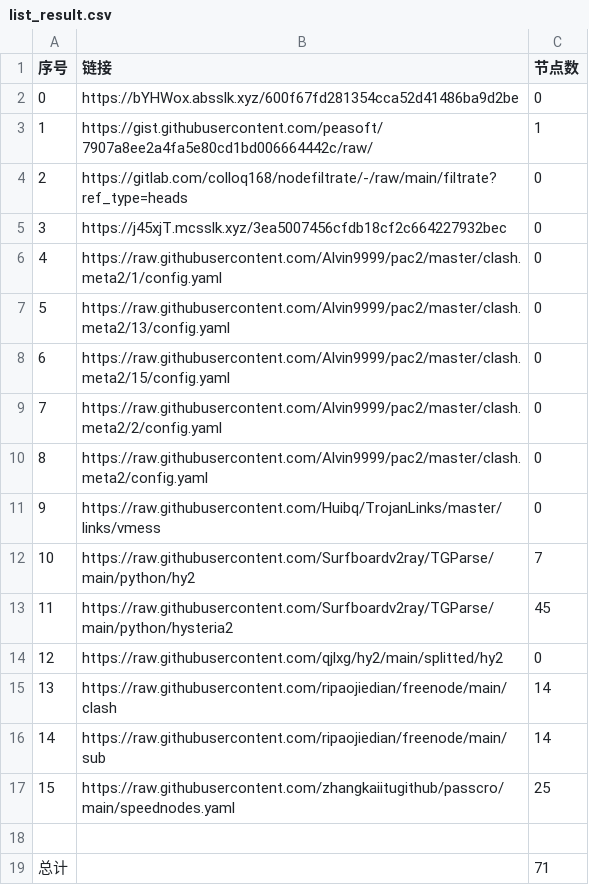
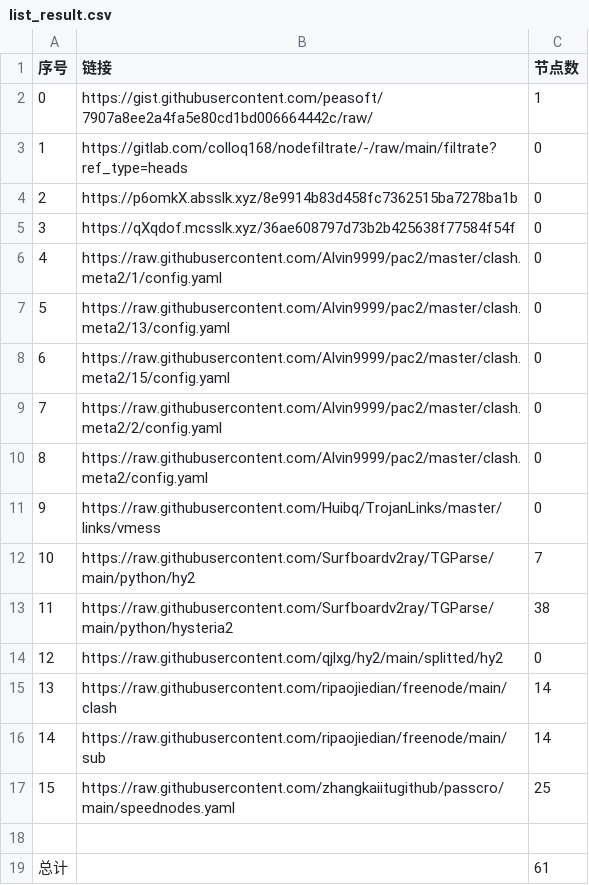
Before and after one commit to gp5061127/NoMoreWalls, a CSV file: list_result.csv, drawn as a sheet.

```diff
--- a/list_result.csv
+++ b/list_result.csv
@@ -1,6 +1,6 @@
 序号,链接,节点数
-0,https://bYHWox.absslk.xyz/600f67fd281354cca52d41486ba9d2be,0
-1,https://gist.githubusercontent.com/peasoft/7907a8ee2a4fa5e80cd1bd006664442c/raw/,1
-2,https://gitlab.com/colloq168/nodefiltrate/-/raw/main/filtrate?ref_type=heads,0
-3,https://j45xjT.mcsslk.xyz/3ea5007456cfdb18cf2c664227932bec,0
+0,https://gist.githubusercontent.com/peasoft/7907a8ee2a4fa5e80cd1bd006664442c/raw/,1
+1,https://gitlab.com/colloq168/nodefiltrate/-/raw/main/filtrate?ref_type=heads,0
+2,https://p6omkX.absslk.xyz/8e9914b83d458fc7362515ba7278ba1b,0
+3,https://qXqdof.mcsslk.xyz/36ae608797d73b2b425638f77584f54f,0
 4,https://raw.githubusercontent.com/Alvin9999/pac2/master/clash.meta2/1/config.yaml,0
@@ -12,3 +12,3 @@
 10,https://raw.githubusercontent.com/Surfboardv2ray/TGParse/main/python/hy2,7
-11,https://raw.githubusercontent.com/Surfboardv2ray/TGParse/main/python/hysteria2,45
+11,https://raw.githubusercontent.com/Surfboardv2ray/TGParse/main/python/hysteria2,38
 12,https://raw.githubusercontent.com/qjlxg/hy2/main/splitted/hy2,0
@@ -18,2 +18,2 @@
 
-总计,,71
+总计,,61
```
Also changed, not shown: 6 other files.
